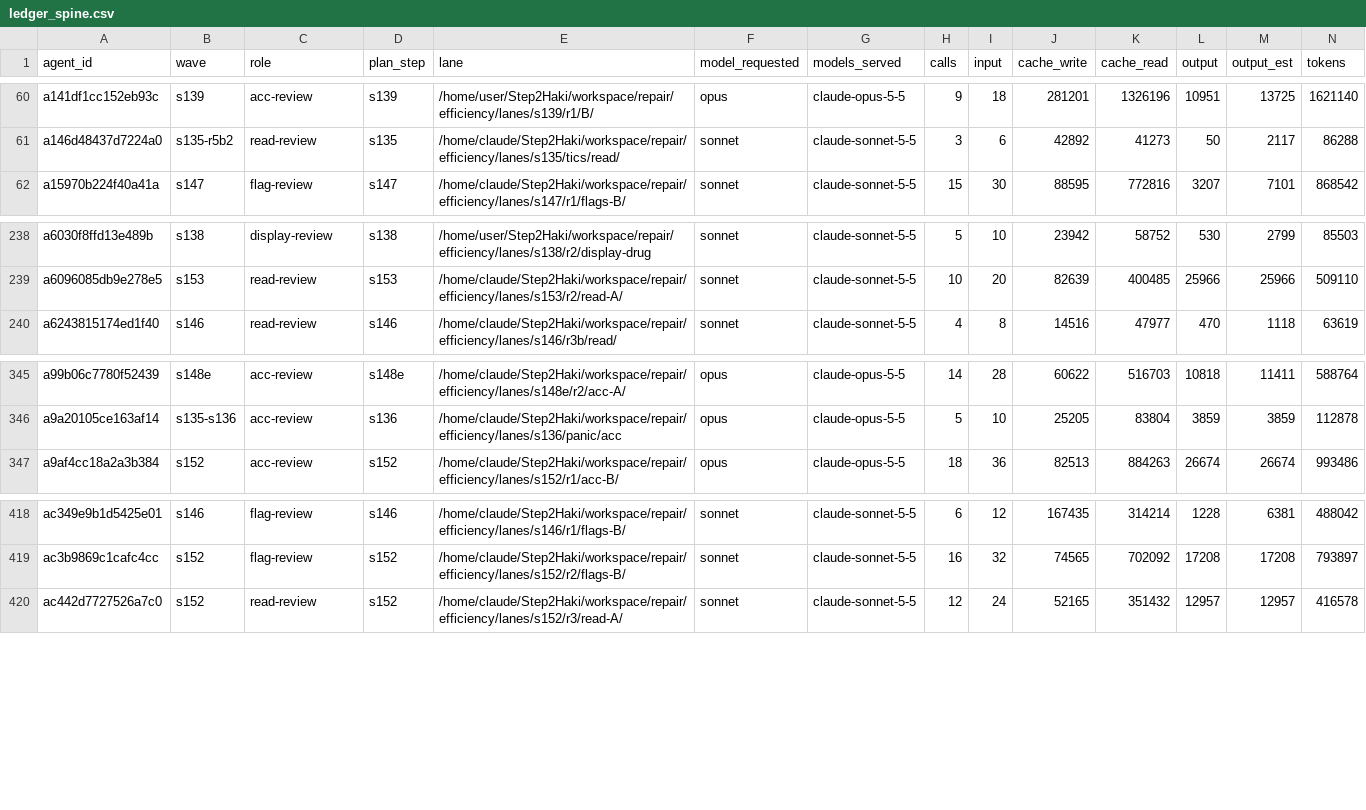
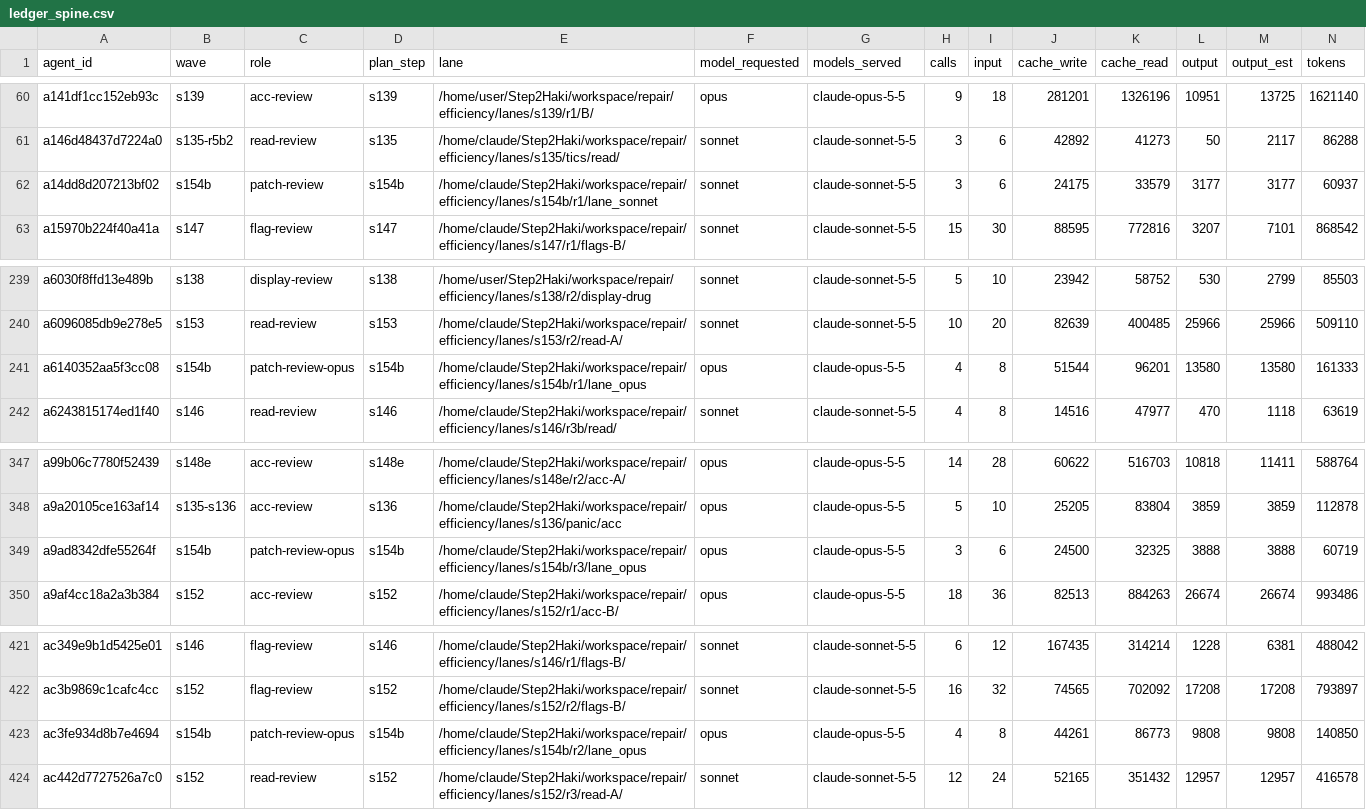
Before and after one commit to DrSaturnn/Step2Haki, a CSV file: workspace/repair/efficiency/ledger_spine.csv, drawn as a sheet; only a part is shown, gaps mark what is left out; rows hold the shown columns only; the diff names each change by its address in the sheet, - before the commit and + after, or states it on an @@ line.

```diff
--- a/workspace/repair/efficiency/ledger_spine.csv
+++ b/workspace/repair/efficiency/ledger_spine.csv
+row 62: a14dd8d207213bf02 | s154b | patch-review | s154b | /home/claude/Step2Haki/workspace/repair/efficiency/lanes/s154b/r1/lane_sonnet | sonnet | claude-sonnet-5-5 | 3 | 6 | 24175 | 33579 | 3177 | 3177 | 60937
+row 241: a6140352aa5f3cc08 | s154b | patch-review-opus | s154b | /home/claude/Step2Haki/workspace/repair/efficiency/lanes/s154b/r1/lane_opus | opus | claude-opus-5-5 | 4 | 8 | 51544 | 96201 | 13580 | 13580 | 161333
+row 349: a9ad8342dfe55264f | s154b | patch-review-opus | s154b | /home/claude/Step2Haki/workspace/repair/efficiency/lanes/s154b/r3/lane_opus | opus | claude-opus-5-5 | 3 | 6 | 24500 | 32325 | 3888 | 3888 | 60719
+row 423: ac3fe934d8b7e4694 | s154b | patch-review-opus | s154b | /home/claude/Step2Haki/workspace/repair/efficiency/lanes/s154b/r2/lane_opus | opus | claude-opus-5-5 | 4 | 8 | 44261 | 86773 | 9808 | 9808 | 140850
```
Also changed, not shown: workspace/repair/efficiency/ledger_lead.csv, workspace/repair/intake/queue.csv, 7 other files.
